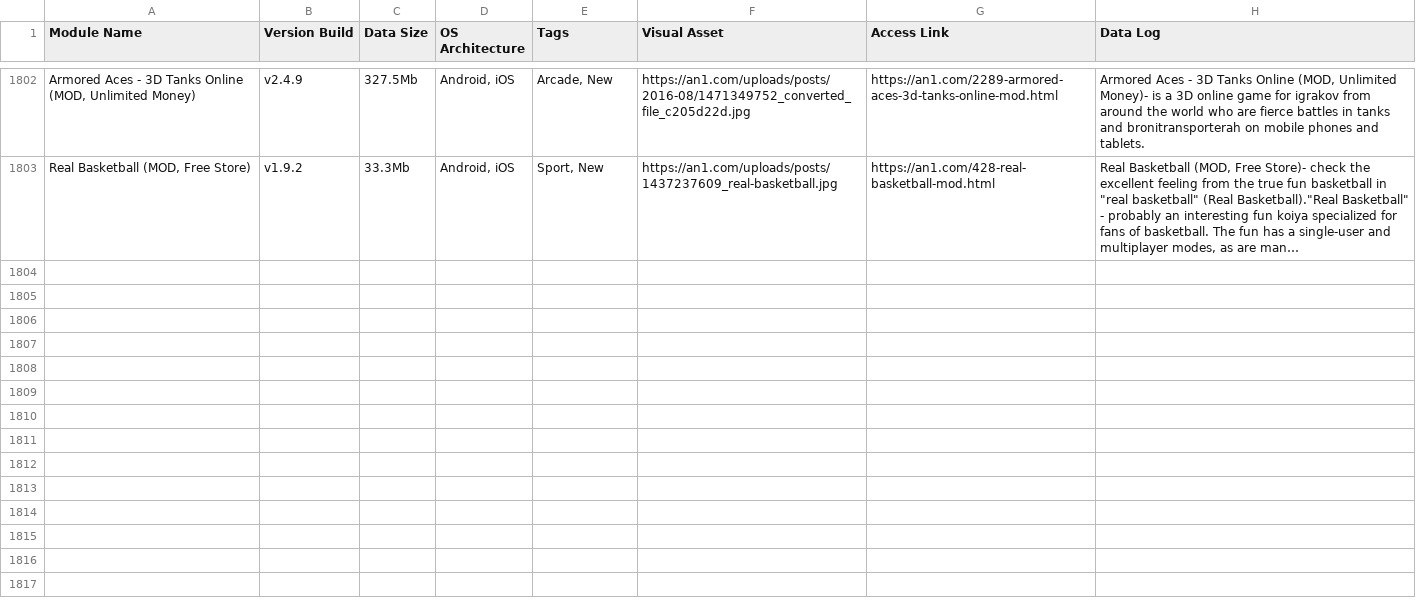
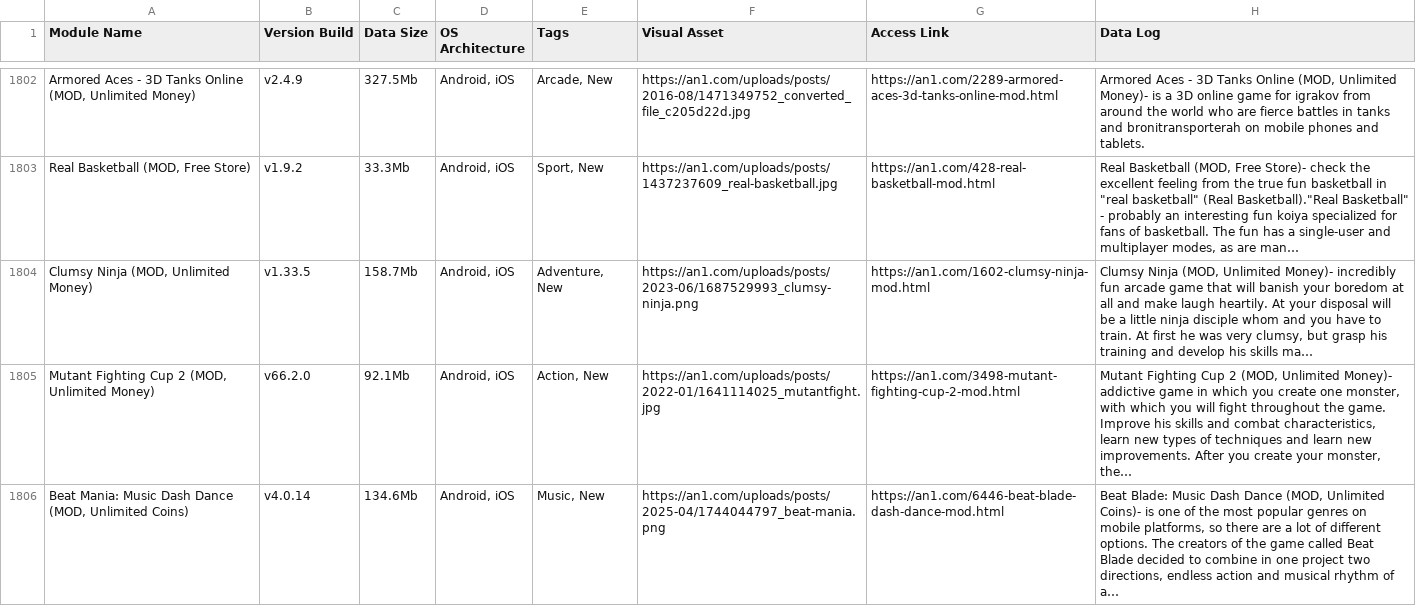
Before and after one commit to F1r0s/nexusgames, a CSV file: fallback_games.csv, drawn as a sheet; only a part is shown, gaps mark what is left out; the diff covers the shown part only; the diff names each change by its address in the sheet, - before the commit and + after, or states it on an @@ line.

```diff
--- a/fallback_games.csv
+++ b/fallback_games.csv
+row 1804: Clumsy Ninja (MOD, Unlimited Money) | v1.33.5 | 158.7Mb | Android, iOS | Adventure, New | https://an1.com/uploads/posts/2023-06/1687529993_clumsy-ninja.png | https://an1.com/1602-clumsy-ninja-mod.html | Clumsy Ninja (MOD, Unlimited Money)- incredibly fun arcade game that will banish your boredom at all and make laugh heartily. At your disposal will be a little ninja disciple whom and you have to train. At first he was very clumsy, but grasp his training and develop his skills ma…
+row 1805: Mutant Fighting Cup 2 (MOD, Unlimited Money) | v66.2.0 | 92.1Mb | Android, iOS | Action, New | https://an1.com/uploads/posts/2022-01/1641114025_mutantfight.jpg | https://an1.com/3498-mutant-fighting-cup-2-mod.html | Mutant Fighting Cup 2 (MOD, Unlimited Money)- addictive game in which you create one monster, with which you will fight throughout the game. Improve his skills and combat characteristics, learn new types of techniques and learn new improvements. After you create your monster, the…
+row 1806: Beat Mania: Music Dash Dance (MOD, Unlimited Coins) | v4.0.14 | 134.6Mb | Android, iOS | Music, New | https://an1.com/uploads/posts/2025-04/1744044797_beat-mania.png | https://an1.com/6446-beat-blade-dash-dance-mod.html | Beat Blade: Music Dash Dance (MOD, Unlimited Coins)- is one of the most popular genres on mobile platforms, so there are a lot of different options. The creators of the game called Beat Blade decided to combine in one project two directions, endless action and musical rhythm of a…
```
Also changed, not shown: 2 added rows elsewhere in this file, 1 other file.
